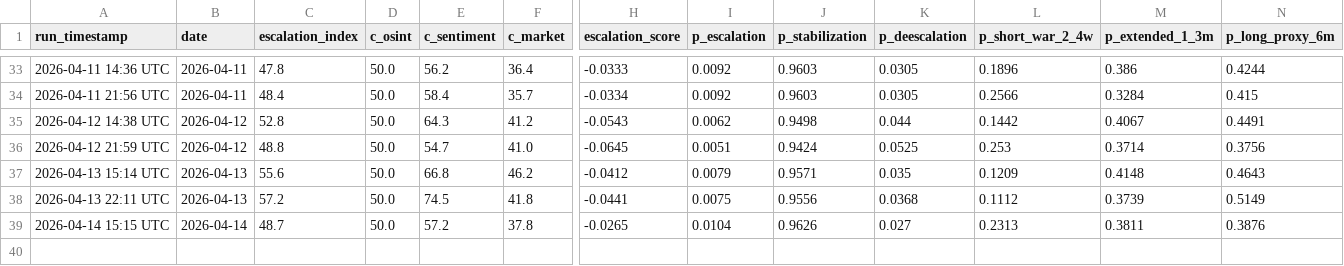
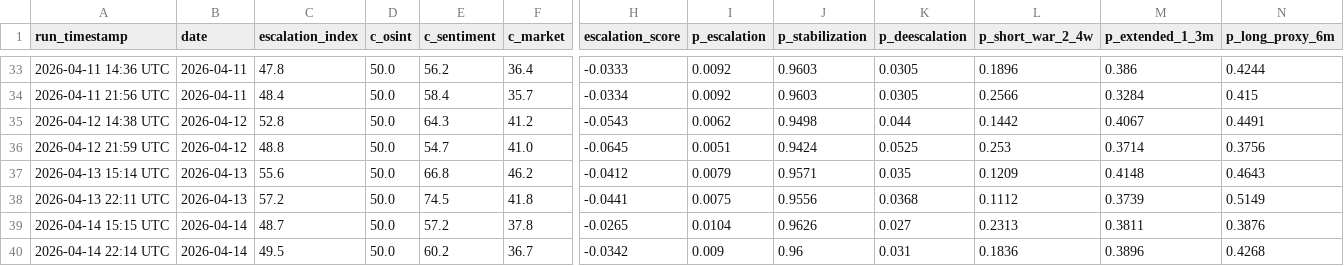
Before and after one commit to SecondOrderEdge/Iran_Conflict_Dashboard, a CSV file: latest/escalation_index_history.csv, drawn as a sheet; only a part is shown, gaps mark what is left out; rows hold the shown columns only; the diff names each change by its address in the sheet, - before the commit and + after, or states it on an @@ line.

```diff
--- a/latest/escalation_index_history.csv
+++ b/latest/escalation_index_history.csv
+row 40: 2026-04-14 22:14 UTC | 2026-04-14 | 49.5 | 50.0 | 60.2 | 36.7 | -0.0342 | 0.009 | 0.96 | 0.031 | 0.1836 | 0.3896 | 0.4268
```
